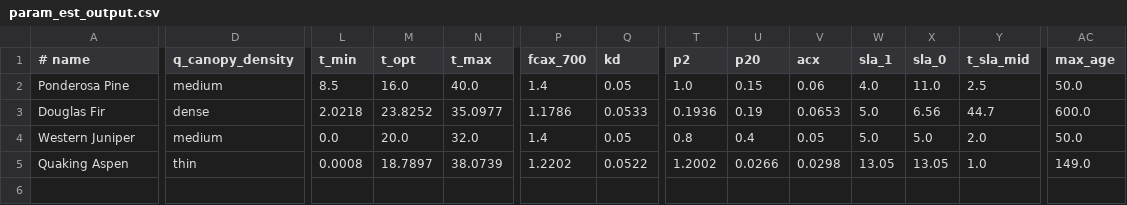
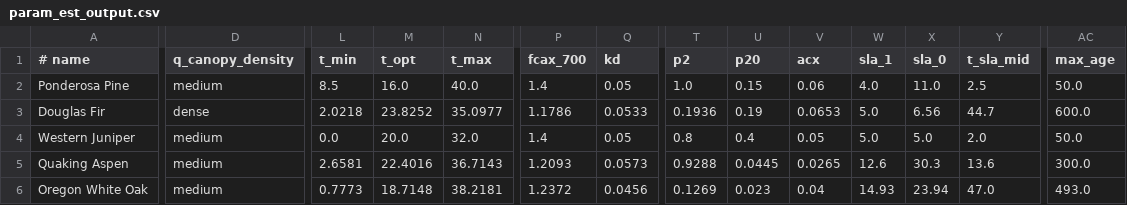
Before and after one commit to toddgr/foliager, a CSV file: test_data/param_est_output.csv, drawn as a sheet; only a part is shown, gaps mark what is left out; rows hold the shown columns only; the diff covers the shown part only; the diff names each change by its address in the sheet, - before the commit and + after, or states it on an @@ line.

```diff
--- a/test_data/param_est_output.csv
+++ b/test_data/param_est_output.csv
-D5 (q_canopy_density): thin
+D5 (q_canopy_density): medium
-L5 (t_min): 0.0008
+L5 (t_min): 2.6581
-M5 (t_opt): 18.7897
+M5 (t_opt): 22.4016
-N5 (t_max): 38.0739
+N5 (t_max): 36.7143
-P5 (fcax_700): 1.2202
+P5 (fcax_700): 1.2093
-Q5 (kd): 0.0522
+Q5 (kd): 0.0573
-T5 (p2): 1.2002
+T5 (p2): 0.9288
-U5 (p20): 0.0266
+U5 (p20): 0.0445
-V5 (acx): 0.0298
+V5 (acx): 0.0265
-W5 (sla_1): 13.05
+W5 (sla_1): 12.6
-X5 (sla_0): 13.05
+X5 (sla_0): 30.3
-Y5 (t_sla_mid): 1.0
+Y5 (t_sla_mid): 13.6
-AC5 (max_age): 149.0
+AC5 (max_age): 300.0
+row 6: Oregon White Oak | medium | 0.7773 | 18.7148 | 38.2181 | 1.2372 | 0.0456 | 0.1269 | 0.023 | 0.04 | 14.93 | 23.94 | 47.0 | 493.0
```
Also changed, not shown: 21 edited cells elsewhere in this file, test_data/Bend_Oregon_foliage.csv, test_data/OUTPUT_DATA.csv, 6 other files.
